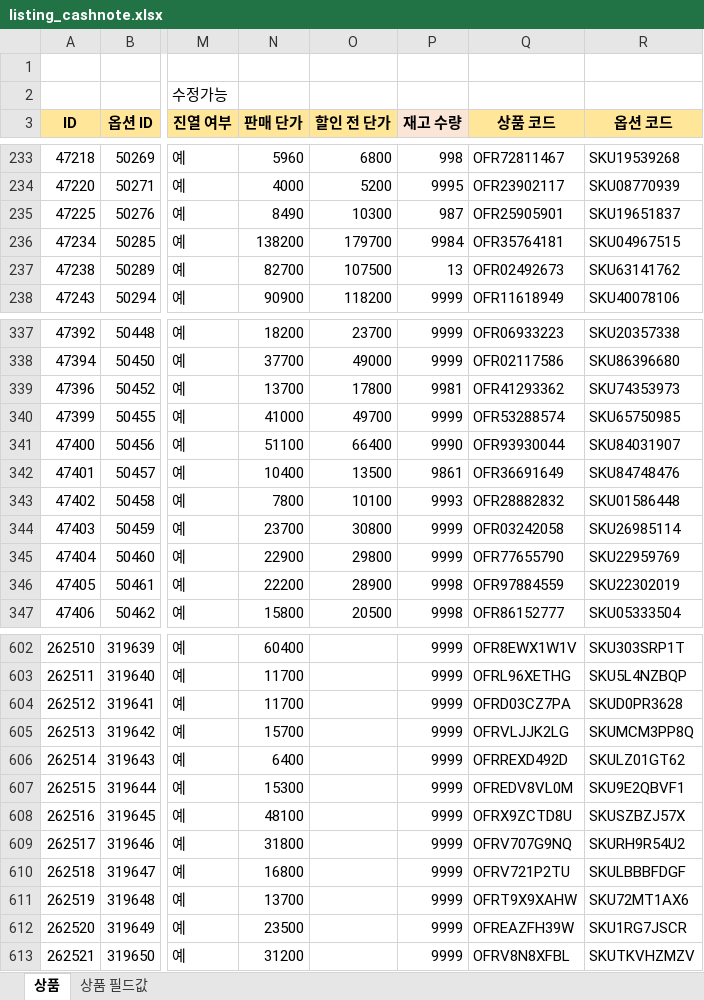
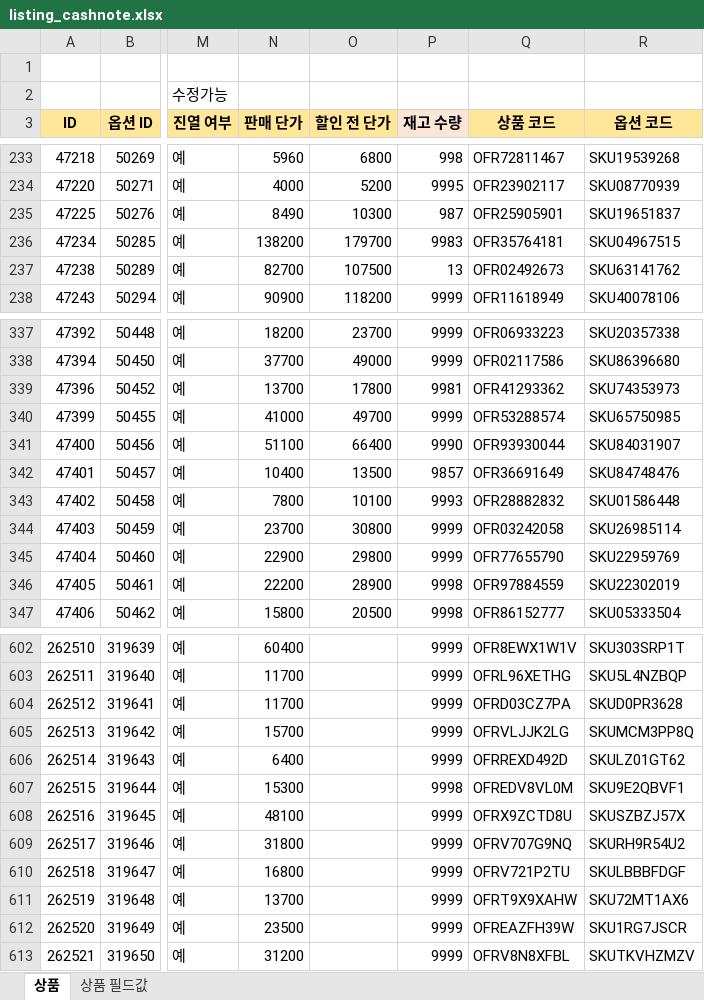
Before and after one commit to OURPROJECTDAO/work-automation-app, an Excel workbook: reference/listing_cashnote.xlsx, sheet 상품, drawn as a sheet; only a part is shown, gaps mark what is left out; values as stored, in another font and other column widths than the file's, no borders; the diff covers the shown part only; the diff names each change by its address in the sheet, - before the commit and + after, or states it on an @@ line.

```diff
--- a/reference/listing_cashnote.xlsx (sheet 상품)
+++ b/reference/listing_cashnote.xlsx (sheet 상품)
-P236 (재고 수량): 9984
+P236 (재고 수량): 9983
-P342 (재고 수량): 9861
+P342 (재고 수량): 9857
-P607 (재고 수량): 9999
+P607 (재고 수량): 9998
```
Also changed, not shown: 40 edited cells elsewhere in this sheet.
